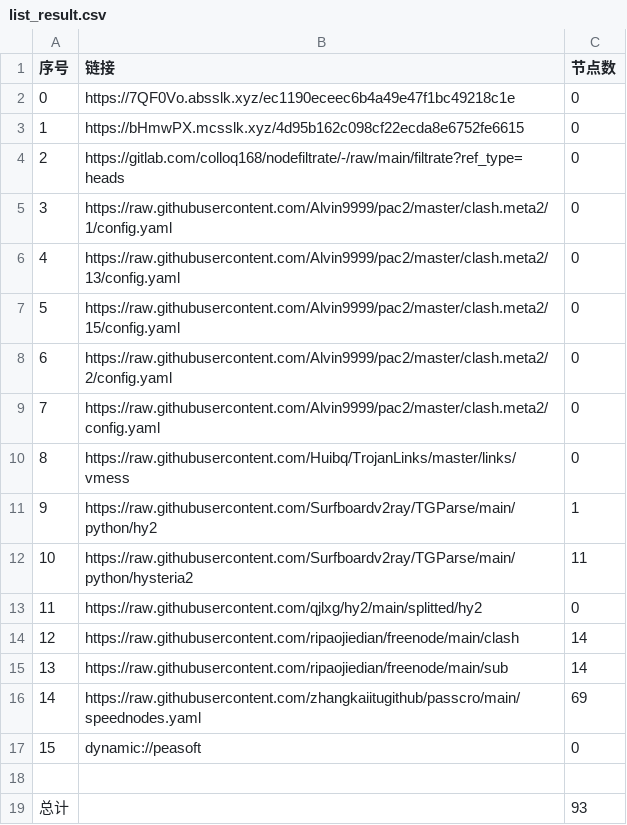
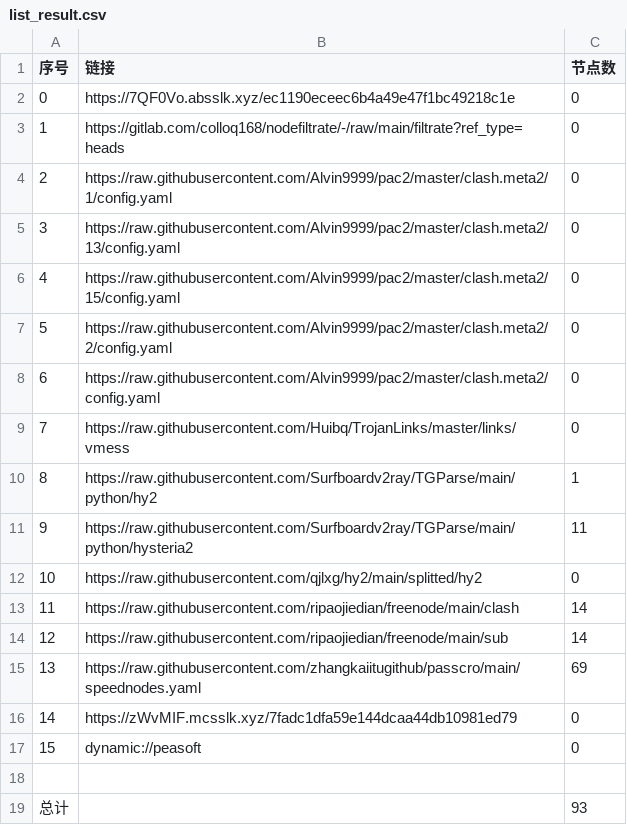
Before and after one commit to yuntin908/AutoMergePublicNodes, a CSV file: list_result.csv, drawn as a sheet; removed rows and columns are numbered as before the commit, all else as after; the diff names each change by its address in the sheet, - before the commit and + after, or states it on an @@ line.

```diff
--- a/list_result.csv
+++ b/list_result.csv
-row 3: 1 | https://bHmwPX.mcsslk.xyz/4d95b162c098cf22ecda8e6752fe6615 | 0
@@ column A (序号) renumbered between rows 3 and 15 @@
+row 16: 14 | https://zWvMIF.mcsslk.xyz/7fadc1dfa59e144dcaa44db10981ed79 | 0
```
Also changed, not shown: 23 other files.
